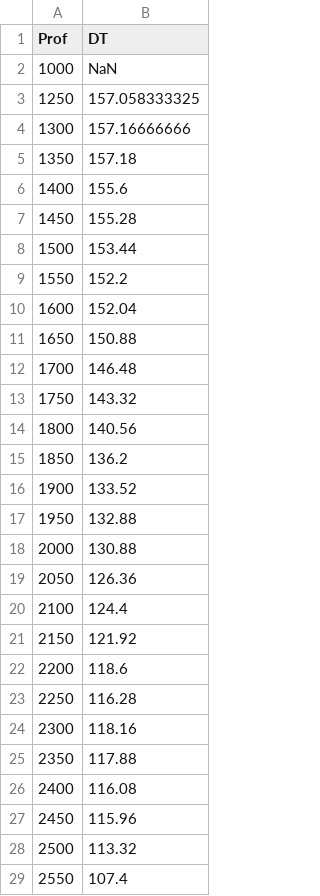
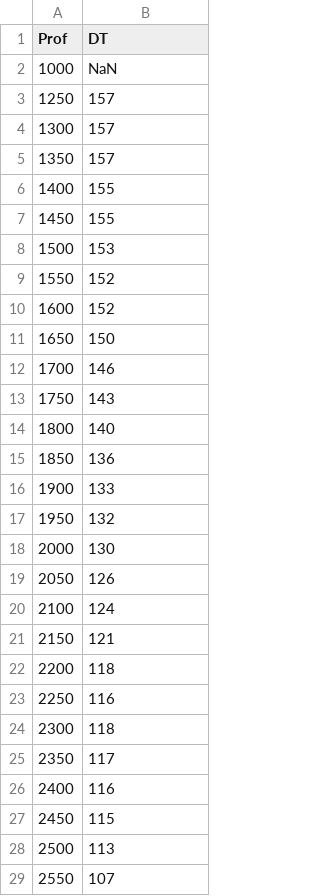
Before and after one commit to danielbettu/datasets, a CSV file: DADOS_5_MM.csv, drawn as a sheet; only a part is shown; the diff covers the shown part only.

```diff
--- a/DADOS_5_MM.csv
+++ b/DADOS_5_MM.csv
@@ -2,28 +2,28 @@ Prof	DT
 1000	NaN
-1250	157.058333325
-1300	157.16666666
-1350	157.18
-1400	155.6
-1450	155.28
-1500	153.44
-1550	152.2
-1600	152.04
-1650	150.88
-1700	146.48
-1750	143.32
-1800	140.56
-1850	136.2
-1900	133.52
-1950	132.88
-2000	130.88
-2050	126.36
-2100	124.4
-2150	121.92
-2200	118.6
-2250	116.28
-2300	118.16
-2350	117.88
-2400	116.08
-2450	115.96
-2500	113.32
-2550	107.4
+1250	157
+1300	157
+1350	157
+1400	155
+1450	155
+1500	153
+1550	152
+1600	152
+1650	150
+1700	146
+1750	143
+1800	140
+1850	136
+1900	133
+1950	132
+2000	130
+2050	126
+2100	124
+2150	121
+2200	118
+2250	116
+2300	118
+2350	117
+2400	116
+2450	115
+2500	113
+2550	107
```
Also changed, not shown: 38 edited cells elsewhere in this file, DADOS_10_MM.csv, DADOS_4_MM.csv, 9 other files.
